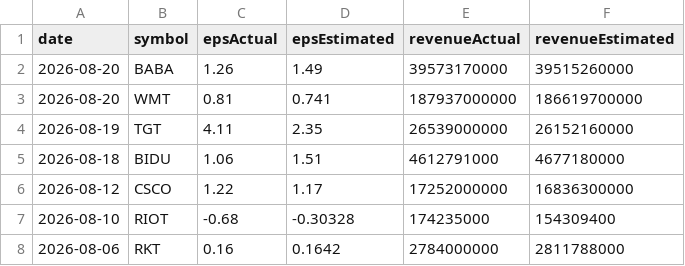
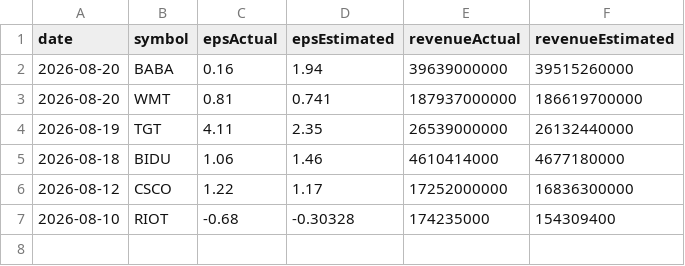
Before and after one commit to fishinmn/stock_screener, a CSV file: data/recent_earnings.csv, drawn as a sheet.

```diff
--- a/data/recent_earnings.csv
+++ b/data/recent_earnings.csv
@@ -1,8 +1,7 @@
 date,symbol,epsActual,epsEstimated,revenueActual,revenueEstimated
-2026-08-20,BABA,1.26,1.49,39573170000,39515260000
+2026-08-20,BABA,0.16,1.94,39639000000,39515260000
 2026-08-20,WMT,0.81,0.741,187937000000,186619700000
-2026-08-19,TGT,4.11,2.35,26539000000,26152160000
-2026-08-18,BIDU,1.06,1.51,4612791000,4677180000
+2026-08-19,TGT,4.11,2.35,26539000000,26132440000
+2026-08-18,BIDU,1.06,1.46,4610414000,4677180000
 2026-08-12,CSCO,1.22,1.17,17252000000,16836300000
 2026-08-10,RIOT,-0.68,-0.30328,174235000,154309400
-2026-08-06,RKT,0.16,0.1642,2784000000,2811788000
```
Also changed, not shown: data/fundamentals_screener_recent_earnings.csv, data/recent_earnings_data.csv, 9 other files.
